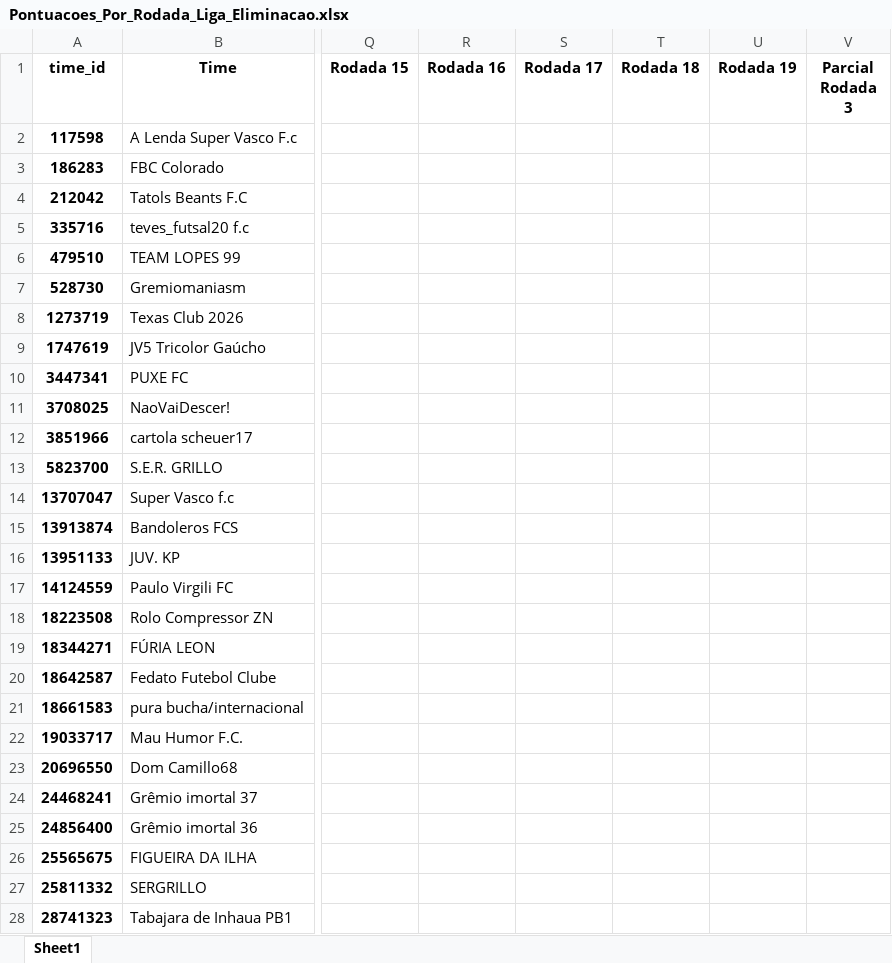
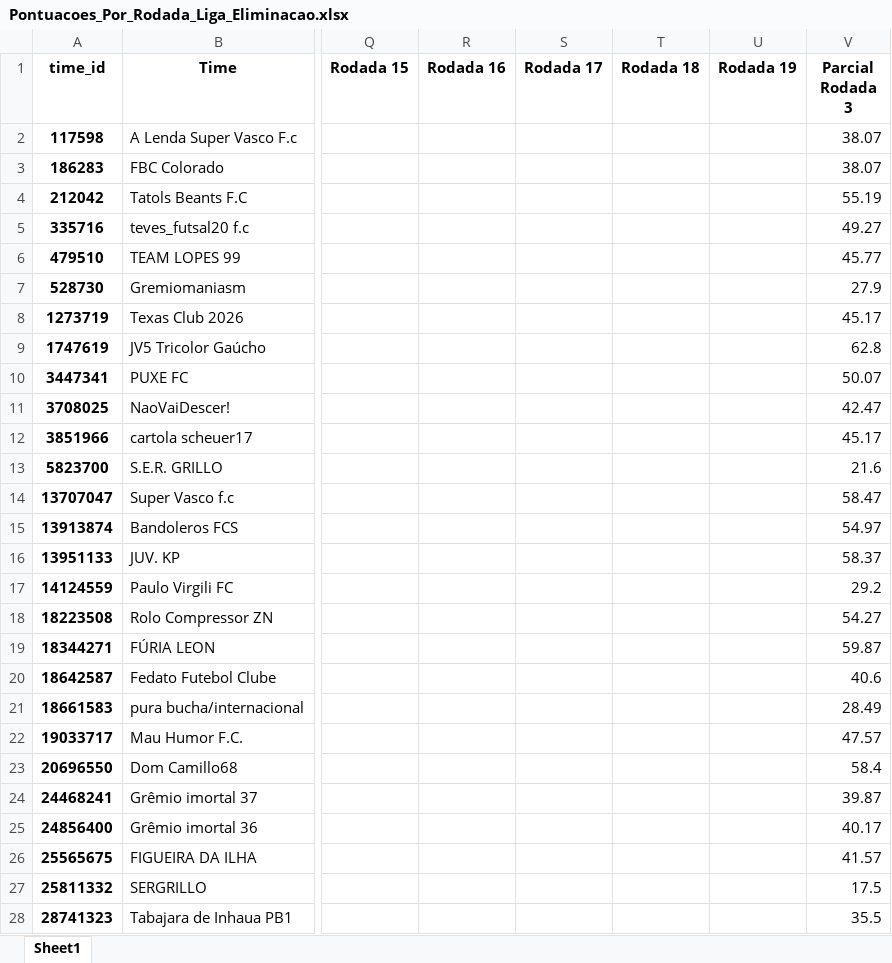
Before and after one commit to FernandoBC23/cartola_2026, an Excel workbook: liga_eliminacao/datasets_liga_eliminacao/Pontuacoes_Por_Rodada_Liga_Eliminacao.xlsx, sheet Sheet1, drawn as a sheet; only a part is shown, gaps mark what is left out; values as stored, in another font and other column widths than the file's, no borders; the diff covers the shown part only; the diff names each change by its address in the sheet, - before the commit and + after, or states it on an @@ line.

```diff
--- a/liga_eliminacao/datasets_liga_eliminacao/Pontuacoes_Por_Rodada_Liga_Eliminacao.xlsx (sheet Sheet1)
+++ b/liga_eliminacao/datasets_liga_eliminacao/Pontuacoes_Por_Rodada_Liga_Eliminacao.xlsx (sheet Sheet1)
-V2:V3 (Parcial Rodada 3): (empty)
+V2:V3 (Parcial Rodada 3): 38.07
-V4 (Parcial Rodada 3): (empty)
+V4 (Parcial Rodada 3): 55.19
-V5 (Parcial Rodada 3): (empty)
+V5 (Parcial Rodada 3): 49.27
-V6 (Parcial Rodada 3): (empty)
+V6 (Parcial Rodada 3): 45.77
-V7 (Parcial Rodada 3): (empty)
+V7 (Parcial Rodada 3): 27.9
-V8 (Parcial Rodada 3): (empty)
+V8 (Parcial Rodada 3): 45.17
-V9 (Parcial Rodada 3): (empty)
+V9 (Parcial Rodada 3): 62.8
-V10 (Parcial Rodada 3): (empty)
+V10 (Parcial Rodada 3): 50.07
-V11 (Parcial Rodada 3): (empty)
+V11 (Parcial Rodada 3): 42.47
-V12 (Parcial Rodada 3): (empty)
+V12 (Parcial Rodada 3): 45.17
-V13 (Parcial Rodada 3): (empty)
+V13 (Parcial Rodada 3): 21.6
-V14 (Parcial Rodada 3): (empty)
+V14 (Parcial Rodada 3): 58.47
-V15 (Parcial Rodada 3): (empty)
+V15 (Parcial Rodada 3): 54.97
-V16 (Parcial Rodada 3): (empty)
+V16 (Parcial Rodada 3): 58.37
-V17 (Parcial Rodada 3): (empty)
+V17 (Parcial Rodada 3): 29.2
-V18 (Parcial Rodada 3): (empty)
+V18 (Parcial Rodada 3): 54.27
-V19 (Parcial Rodada 3): (empty)
+V19 (Parcial Rodada 3): 59.87
-V20 (Parcial Rodada 3): (empty)
+V20 (Parcial Rodada 3): 40.6
-V21 (Parcial Rodada 3): (empty)
+V21 (Parcial Rodada 3): 28.49
-V22 (Parcial Rodada 3): (empty)
+V22 (Parcial Rodada 3): 47.57
-V23 (Parcial Rodada 3): (empty)
+V23 (Parcial Rodada 3): 58.4
-V24 (Parcial Rodada 3): (empty)
+V24 (Parcial Rodada 3): 39.87
-V25 (Parcial Rodada 3): (empty)
+V25 (Parcial Rodada 3): 40.17
-V26 (Parcial Rodada 3): (empty)
+V26 (Parcial Rodada 3): 41.57
-V27 (Parcial Rodada 3): (empty)
+V27 (Parcial Rodada 3): 17.5
-V28 (Parcial Rodada 3): (empty)
+V28 (Parcial Rodada 3): 35.5
```
Also changed, not shown: 5 edited cells elsewhere in this sheet, libertadores/datasets_liberta/resultados_fase_1.xlsx, liga_classica/datasets_liga_classica/Pontuacoes_Liga_Classica_Completa.xlsx, 55 other files.
